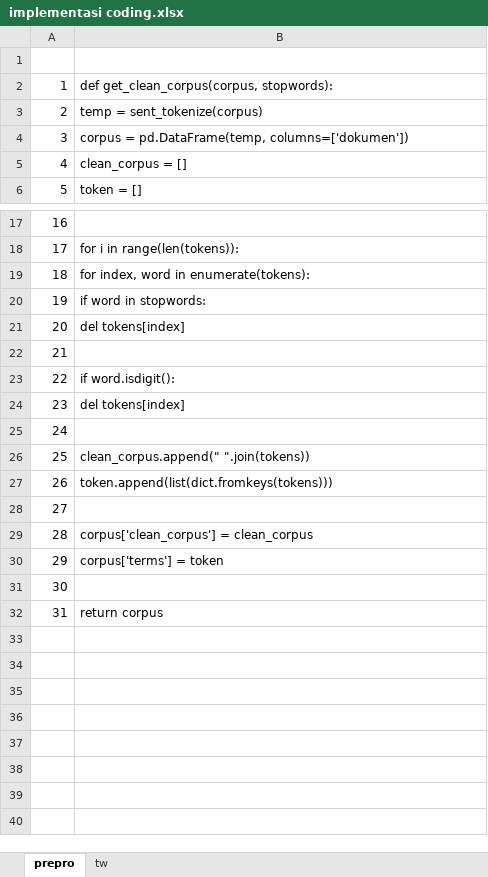
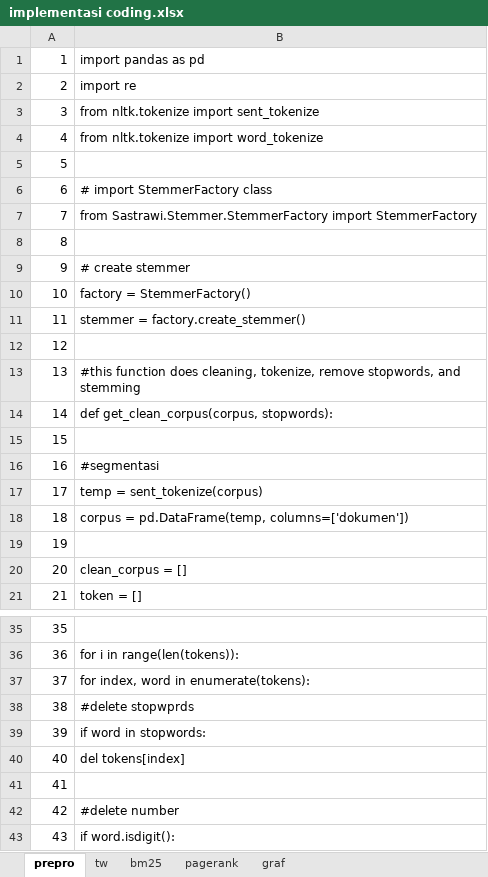
Before and after one commit to dahliahadfury/automaticsummarize, an Excel workbook: implementasi/implementasi coding.xlsx, sheet prepro, drawn as a sheet; only a part is shown, gaps mark what is left out; the shorter side is filled out with more unchanged rows; values as stored, in another font and other column widths than the file's, no cell formats; addresses are those after the commit; the diff covers the shown part only; the diff names each change by its address in the sheet, - before the commit and + after, or states it on an @@ line.

```diff
--- a/implementasi/implementasi coding.xlsx (sheet prepro)
+++ b/implementasi/implementasi coding.xlsx (sheet prepro)
+sheet tab: bm25
+sheet tab: pagerank
+sheet tab: graf
+row 1: 1 | import pandas as pd
+row 2: 2 | import re
+row 3: 3 | from nltk.tokenize import sent_tokenize
+row 4: 4 | from nltk.tokenize import word_tokenize
@@ column A renumbered from row 5 down @@
+row 6: 6 | # import StemmerFactory class
+row 7: 7 | from Sastrawi.Stemmer.StemmerFactory import StemmerFactory
+row 8: 8
+row 9: 9 | # create stemmer
+row 10: 10 | factory = StemmerFactory()
+row 11: 11 | stemmer = factory.create_stemmer()
+row 12: 12
+row 13: 13 | #this function does cleaning, tokenize, remove stopwords, and stemming
+row 15: 15
+row 16: 16 | #segmentasi
+row 19: 19
+row 38: 38 | #delete stopwprds
+row 42: 42 | #delete number
```
Also changed, not shown: 3 added rows elsewhere in this sheet, sheet tw, cell formats, 3 other files.
